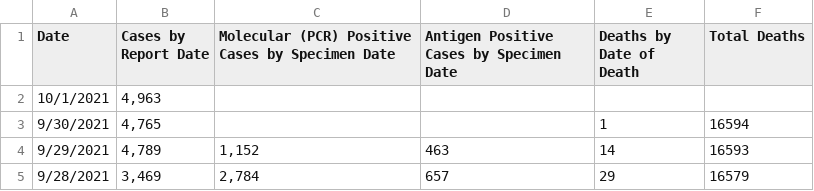
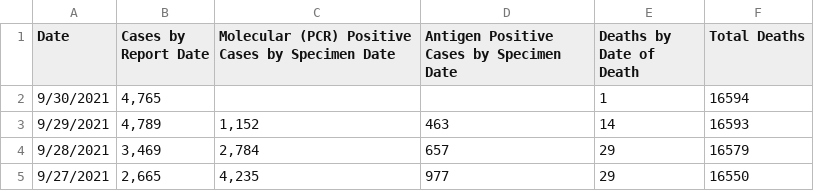
Before and after one commit to lammersm/Data, a CSV file: NCDeaths_update.csv, drawn as a sheet; only a part is shown; the shorter side is filled out with more unchanged rows; the diff names each change by its address in the sheet, - before the commit and + after, or states it on an @@ line.

Commit message:
Update NCDeaths_update.csv

```diff
--- a/NCDeaths_update.csv
+++ b/NCDeaths_update.csv
-row 2: 10/1/2021 | 4,963
```
